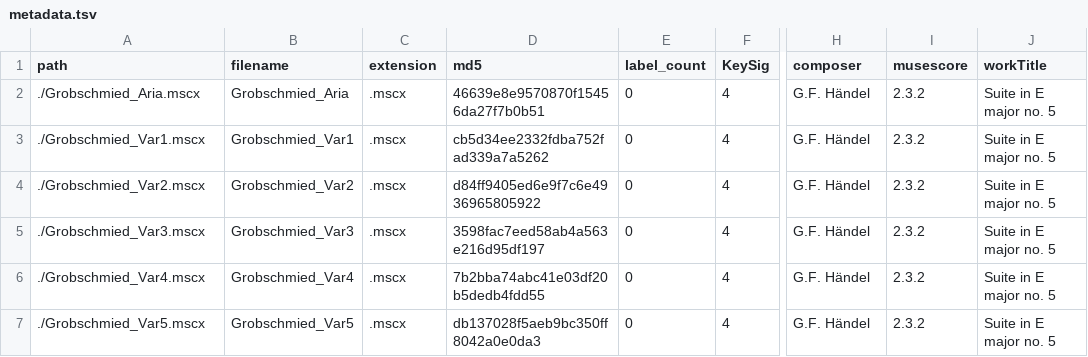
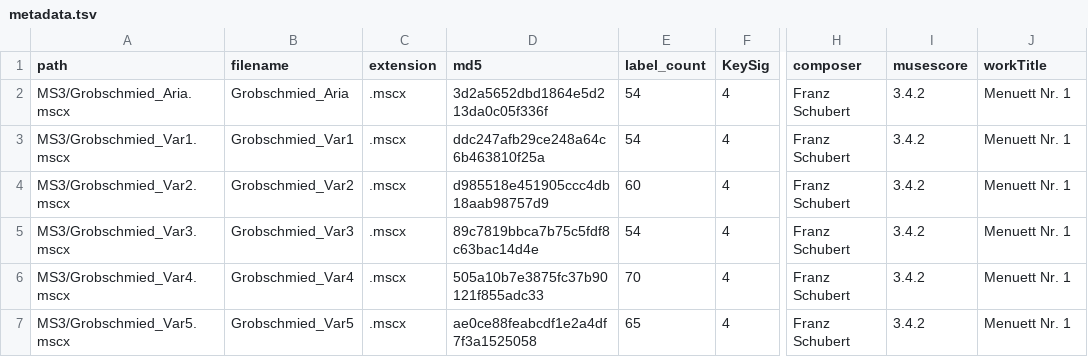
Before and after one commit to DCMLab/handel_keyboard, a TSV file: metadata.tsv, drawn as a sheet; only a part is shown, gaps mark what is left out; the diff names each change by its address in the sheet, - before the commit and + after, or states it on an @@ line.

Commit message:
Metadata update2!

```diff
--- a/metadata.tsv
+++ b/metadata.tsv
-A2 (path): ./Grobschmied_Aria.mscx
+A2 (path): MS3/Grobschmied_Aria.mscx
-D2 (md5): 46639e8e9570870f15456da27f7b0b51
+D2 (md5): 3d2a5652dbd1864e5d213da0c05f336f
-E2:E3 (label_count): 0
+E2:E3 (label_count): 54
-H2:H7 (composer): G.F. Händel
+H2:H7 (composer): Franz Schubert
-I2:I7 (musescore): 2.3.2
+I2:I7 (musescore): 3.4.2
-J2:J7 (workTitle): Suite in E major no. 5
+J2:J7 (workTitle): Menuett Nr. 1
-A3 (path): ./Grobschmied_Var1.mscx
+A3 (path): MS3/Grobschmied_Var1.mscx
-D3 (md5): cb5d34ee2332fdba752fad339a7a5262
+D3 (md5): ddc247afb29ce248a64c6b463810f25a
-A4 (path): ./Grobschmied_Var2.mscx
+A4 (path): MS3/Grobschmied_Var2.mscx
-D4 (md5): d84ff9405ed6e9f7c6e4936965805922
+D4 (md5): d985518e451905ccc4db18aab98757d9
-E4 (label_count): 0
+E4 (label_count): 60
-A5 (path): ./Grobschmied_Var3.mscx
+A5 (path): MS3/Grobschmied_Var3.mscx
-D5 (md5): 3598fac7eed58ab4a563e216d95df197
+D5 (md5): 89c7819bbca7b75c5fdf8c63bac14d4e
-E5 (label_count): 0
+E5 (label_count): 54
-A6 (path): ./Grobschmied_Var4.mscx
+A6 (path): MS3/Grobschmied_Var4.mscx
-D6 (md5): 7b2bba74abc41e03df20b5dedb4fdd55
+D6 (md5): 505a10b7e3875fc37b90121f855adc33
-E6 (label_count): 0
+E6 (label_count): 70
-A7 (path): ./Grobschmied_Var5.mscx
+A7 (path): MS3/Grobschmied_Var5.mscx
-D7 (md5): db137028f5aeb9bc350ff8042a0e0da3
+D7 (md5): ae0ce88feabcdf1e2a4df7f3a1525058
-E7 (label_count): 0
+E7 (label_count): 65
```
